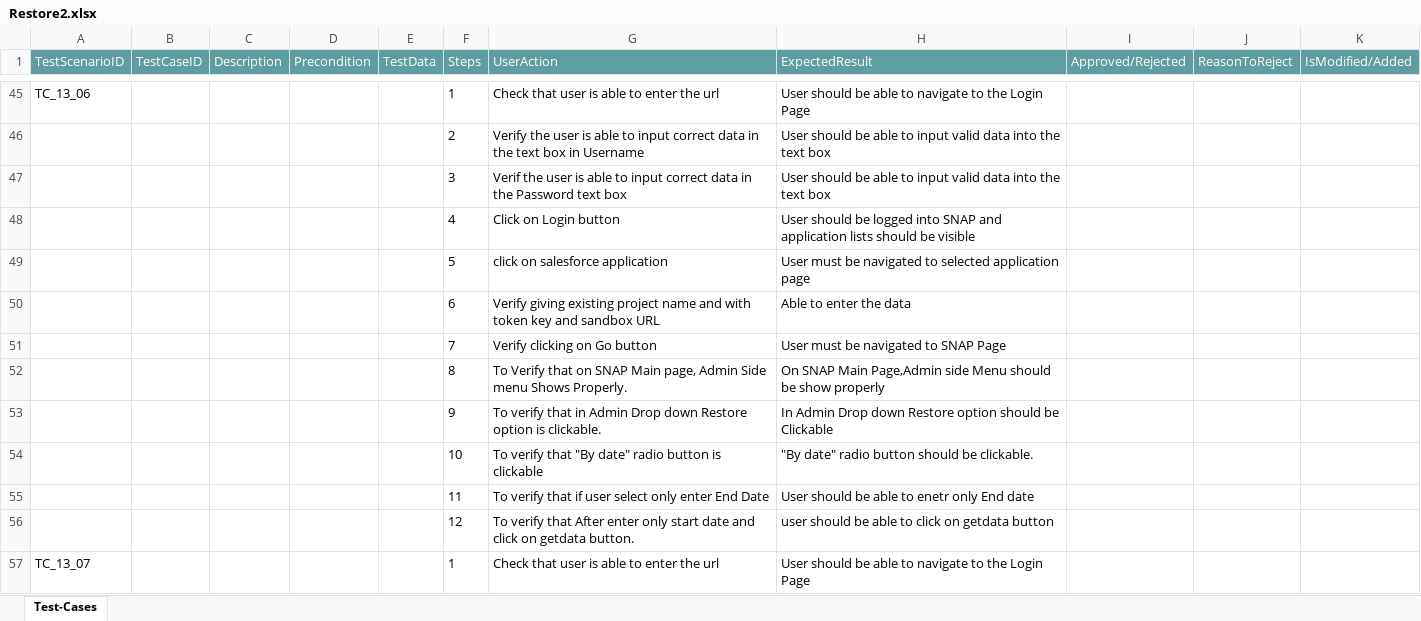
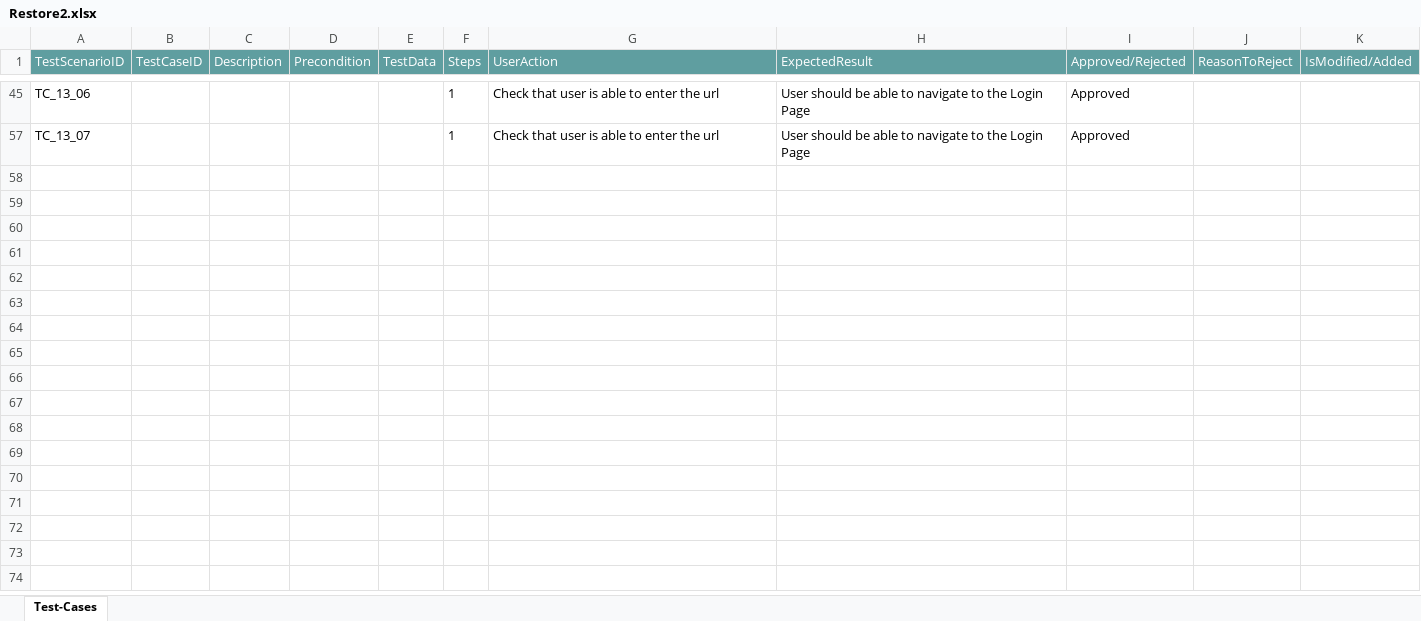
Before and after one commit to ShaikMohamedIrfan/KomalGenericProject, an Excel workbook: Restore2.xlsx, sheet Test-Cases, drawn as a sheet; only a part is shown, gaps mark what is left out; values as stored, in another font and other column widths than the file's, no borders; table styles not drawn; the diff covers the shown part only; the diff names each change by its address in the sheet, - before the commit and + after, or states it on an @@ line.

```diff
--- a/Restore2.xlsx (sheet Test-Cases)
+++ b/Restore2.xlsx (sheet Test-Cases)
-I45 (Approved/Rejected): (empty)
+I45 (Approved/Rejected): Approved
@@ row 46 hidden:  |  |  |  |  | 2 | Verify the user is able to input correct data in the text box in Username | User should be able to input valid data into the text box @@
@@ row 47 hidden:  |  |  |  |  | 3 | Verif the user is able to input correct data in the Password text box | User should be able to input valid data into the text box @@
@@ row 48 hidden:  |  |  |  |  | 4 | Click on Login button | User should be logged into SNAP and application lists should be visible @@
@@ row 49 hidden:  |  |  |  |  | 5 | click on salesforce application | User must be navigated to selected application page @@
@@ row 50 hidden:  |  |  |  |  | 6 | Verify giving existing project name and with token key and sandbox URL | Able to enter the data @@
@@ row 51 hidden:  |  |  |  |  | 7 | Verify clicking on Go button | User must be navigated to SNAP Page @@
@@ row 52 hidden:  |  |  |  |  | 8 | To Verify that on SNAP Main page, Admin Side menu Shows Properly. | On SNAP Main Page,Admin side Menu should be show properly @@
@@ row 53 hidden:  |  |  |  |  | 9 | To verify that in Admin Drop down Restore option is clickable. | In Admin Drop down Restore option should be Clickable @@
@@ row 54 hidden:  |  |  |  |  | 10 | To verify that "By date" radio button is clickable | "By date" radio button should be clickable. @@
@@ row 55 hidden:  |  |  |  |  | 11 | To verify that if user select only enter End Date | User should be able to enetr only End date @@
@@ row 56 hidden:  |  |  |  |  | 12 | To verify that After enter only start date and click on getdata button. | user should be able to click on getdata button @@
-I57 (Approved/Rejected): (empty)
+I57 (Approved/Rejected): Approved
```
Also changed, not shown: 51 hidden or unhidden rows and 4 edited cells elsewhere in this sheet.
